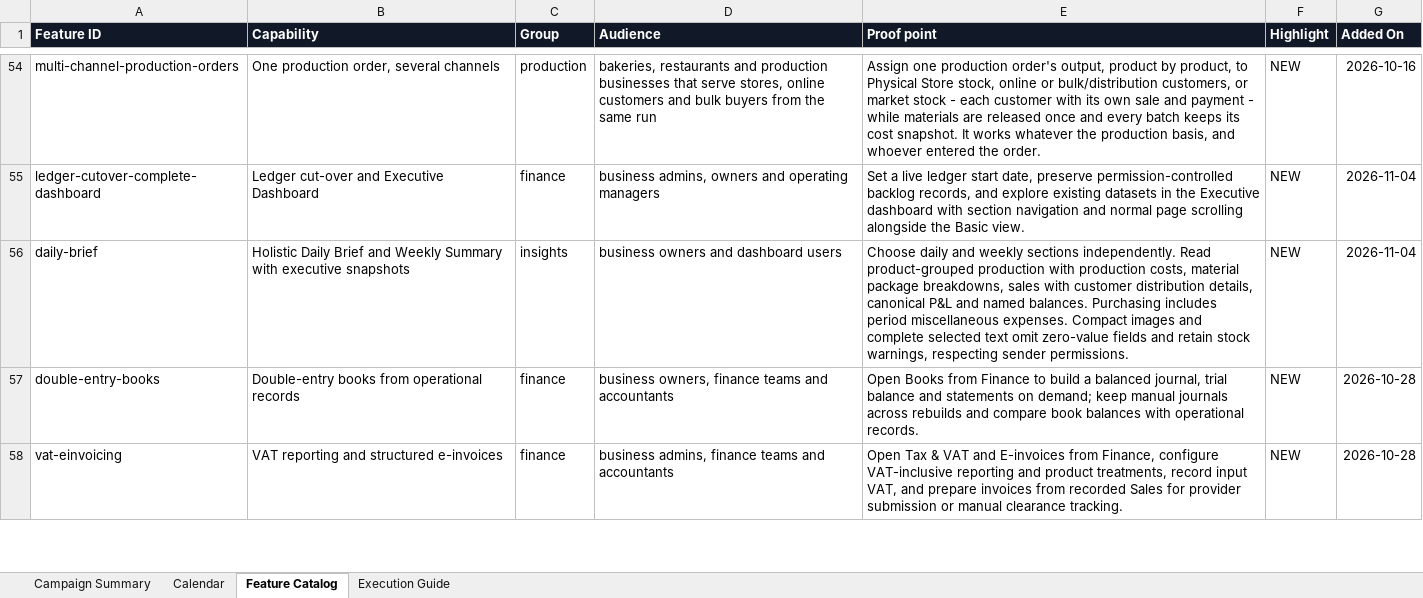
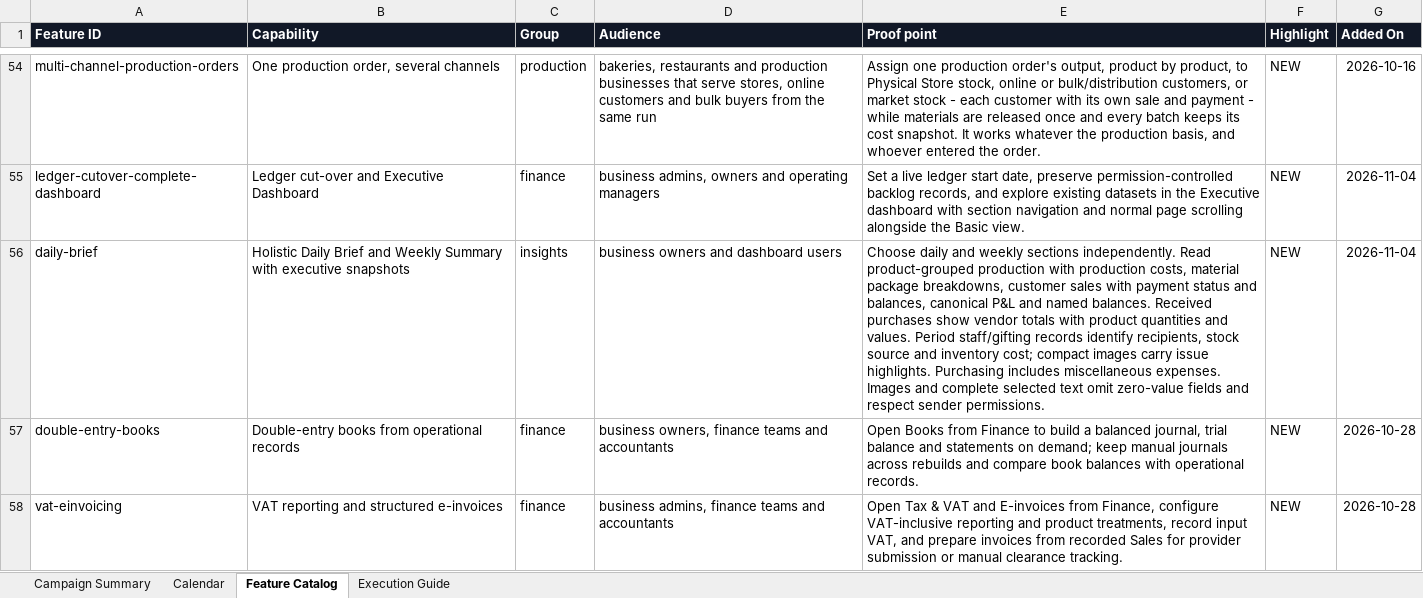
Before and after one commit to wunmijordan/inprofic, an Excel workbook: docs/INPROFIC_Q4_2026_Content_Calendar.xlsx, sheet Feature Catalog, drawn as a sheet; only a part is shown, gaps mark what is left out; values as stored, in another font and other column widths than the file's, no borders; conditional formats and table styles not drawn; the diff covers the shown part only; the diff names each change by its address in the sheet, - before the commit and + after, or states it on an @@ line.

Commit message:
Daily Brief Purchase Details

```diff
--- a/docs/INPROFIC_Q4_2026_Content_Calendar.xlsx (sheet Feature Catalog)
+++ b/docs/INPROFIC_Q4_2026_Content_Calendar.xlsx (sheet Feature Catalog)
-E56 (Proof point): …package breakdowns, sales with customer distribution details, canonical P&L and named balances. Purchasing includes period miscellaneous expenses. Compact images and complete selected text omit zero-value fields and retain stock warnings, respecting sender permissions.
+E56 (Proof point): …package breakdowns, customer sales with payment status and balances, canonical P&L and named balances. Received purchases show vendor totals with product quantities and values. Period staff/gifting records identify recipients, stock source and inventory cost; compact images carry issue highlights. Purchasing includes miscellaneous expenses. Images and complete selected text omit zero-value fields and respect sender permissions.
```
Also changed, not shown: 1 added row elsewhere in this sheet, sheet Calendar, 27 other files.
